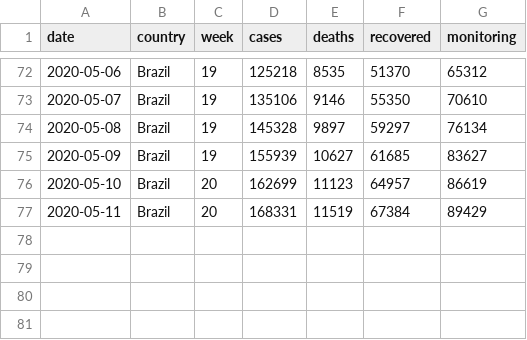
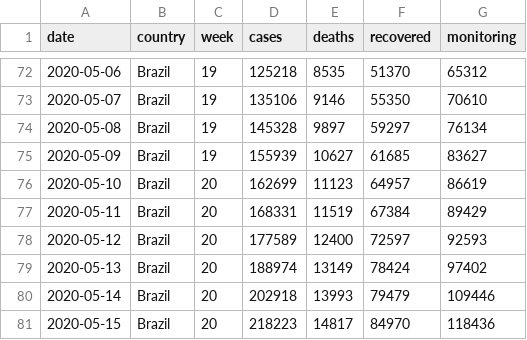
Before and after one commit to Unanimad/hummingbird_brazil_covid19, a CSV file: data/brazil_covid19_macro.csv, drawn as a sheet; only a part is shown, gaps mark what is left out.

```diff
--- a/data/brazil_covid19_macro.csv
+++ b/data/brazil_covid19_macro.csv
@@ -77 +77,5 @@ date,country,week,cases,deaths,recovered,monitoring
 2020-05-11,Brazil,20,168331,11519,67384,89429
+2020-05-12,Brazil,20,177589,12400,72597,92593
+2020-05-13,Brazil,20,188974,13149,78424,97402
+2020-05-14,Brazil,20,202918,13993,79479,109446
+2020-05-15,Brazil,20,218223,14817,84970,118436
```
Also changed, not shown: data/brazil_covid19.csv, 2 other files.
